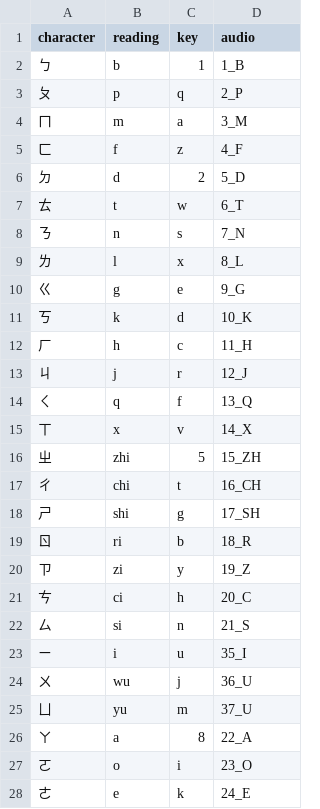
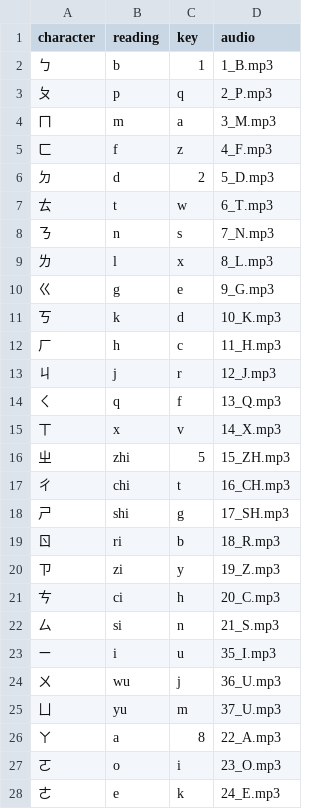
Before and after one commit to Garbaz/layout_reading_practicer, a TSV file: map_bopomofo.tsv, drawn as a sheet; only a part is shown; the diff covers the shown part only.

```diff
--- a/map_bopomofo.tsv
+++ b/map_bopomofo.tsv
@@ -1,28 +1,28 @@
 character	reading	key	audio
-ㄅ	b	1	1_B
-ㄆ	p	q	2_P
-ㄇ	m	a	3_M
-ㄈ	f	z	4_F
-ㄉ	d	2	5_D
-ㄊ	t	w	6_T
-ㄋ	n	s	7_N
-ㄌ	l	x	8_L
-ㄍ	g	e	9_G
-ㄎ	k	d	10_K
-ㄏ	h	c	11_H
-ㄐ	j	r	12_J
-ㄑ	q	f	13_Q
-ㄒ	x	v	14_X
-ㄓ	zhi	5	15_ZH
-ㄔ	chi	t	16_CH
-ㄕ	shi	g	17_SH
-ㄖ	ri	b	18_R
-ㄗ	zi	y	19_Z
-ㄘ	ci	h	20_C
-ㄙ	si	n	21_S
-ㄧ	i	u	35_I
-ㄨ	wu	j	36_U
-ㄩ	yu	m	37_U
-ㄚ	a	8	22_A
-ㄛ	o	i	23_O
-ㄜ	e	k	24_E
+ㄅ	b	1	1_B.mp3
+ㄆ	p	q	2_P.mp3
+ㄇ	m	a	3_M.mp3
+ㄈ	f	z	4_F.mp3
+ㄉ	d	2	5_D.mp3
+ㄊ	t	w	6_T.mp3
+ㄋ	n	s	7_N.mp3
+ㄌ	l	x	8_L.mp3
+ㄍ	g	e	9_G.mp3
+ㄎ	k	d	10_K.mp3
+ㄏ	h	c	11_H.mp3
+ㄐ	j	r	12_J.mp3
+ㄑ	q	f	13_Q.mp3
+ㄒ	x	v	14_X.mp3
+ㄓ	zhi	5	15_ZH.mp3
+ㄔ	chi	t	16_CH.mp3
+ㄕ	shi	g	17_SH.mp3
+ㄖ	ri	b	18_R.mp3
+ㄗ	zi	y	19_Z.mp3
+ㄘ	ci	h	20_C.mp3
+ㄙ	si	n	21_S.mp3
+ㄧ	i	u	35_I.mp3
+ㄨ	wu	j	36_U.mp3
+ㄩ	yu	m	37_U.mp3
+ㄚ	a	8	22_A.mp3
+ㄛ	o	i	23_O.mp3
+ㄜ	e	k	24_E.mp3
```
Also changed, not shown: 10 edited cells elsewhere in this file, map_hangul.tsv, 2 other files.
